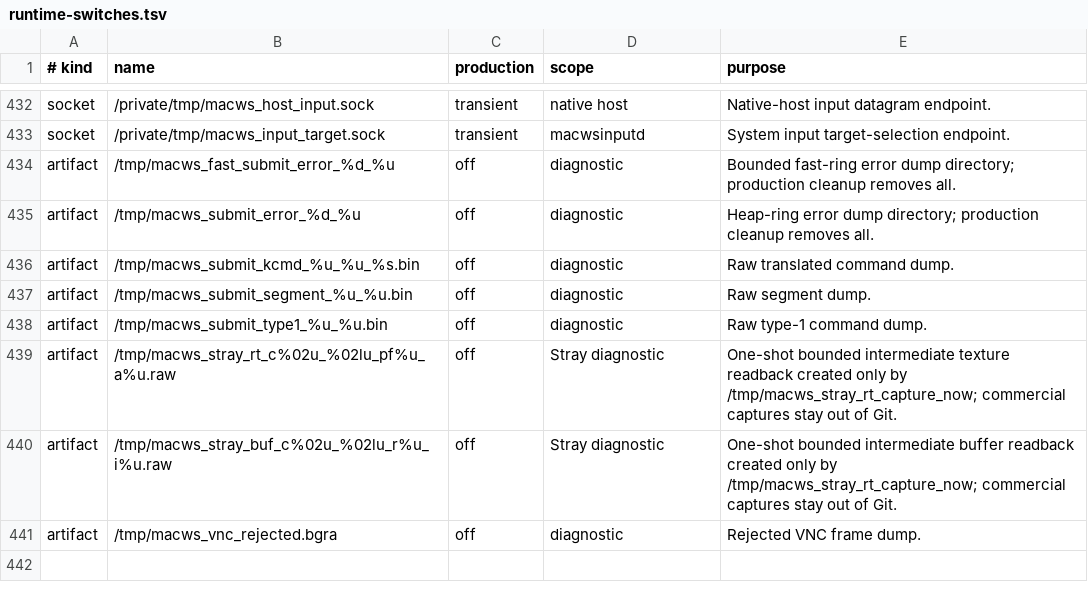
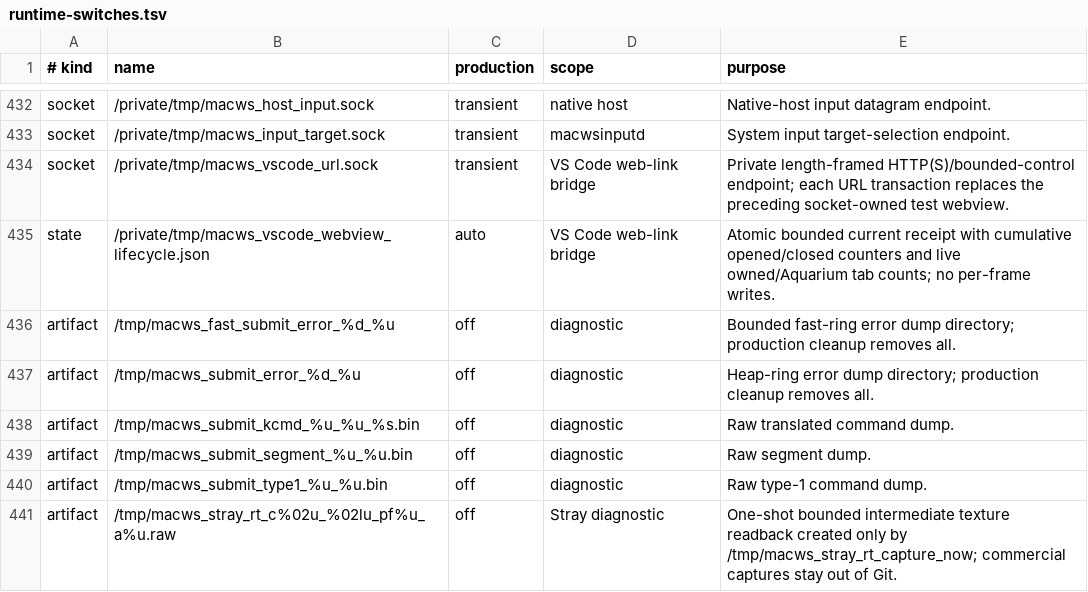
Before and after one commit to DCMMC/macPad, a TSV file: docs/runtime-switches.tsv, drawn as a sheet; only a part is shown, gaps mark what is left out; the shorter side is filled out with more unchanged rows; the diff names each change by its address in the sheet, - before the commit and + after, or states it on an @@ line.

Commit message:
Sync VS Code benchmark webview cleanup

```diff
--- a/docs/runtime-switches.tsv
+++ b/docs/runtime-switches.tsv
+row 434: socket | /private/tmp/macws_vscode_url.sock | transient | VS Code web-link bridge | Private length-framed HTTP(S)/bounded-control endpoint; each URL transaction replaces the preceding socket-owned test webview.
+row 435: state | /private/tmp/macws_vscode_webview_lifecycle.json | auto | VS Code web-link bridge | Atomic bounded current receipt with cumulative opened/closed counters and live owned/Aquarium tab counts; no per-frame writes.
```
Also changed, not shown: 8 other files.
